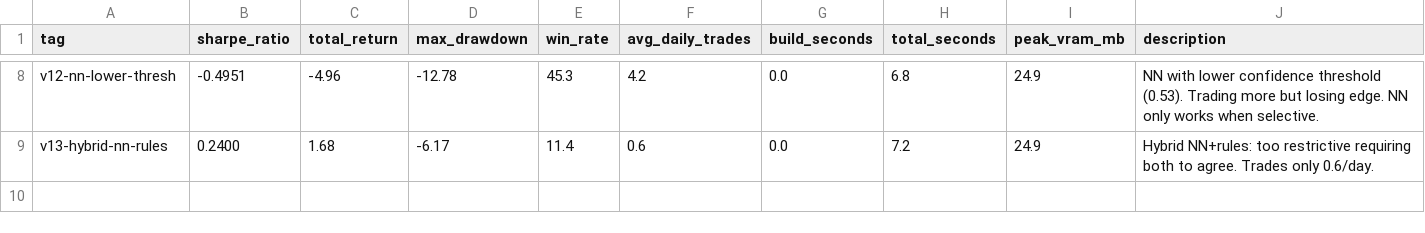
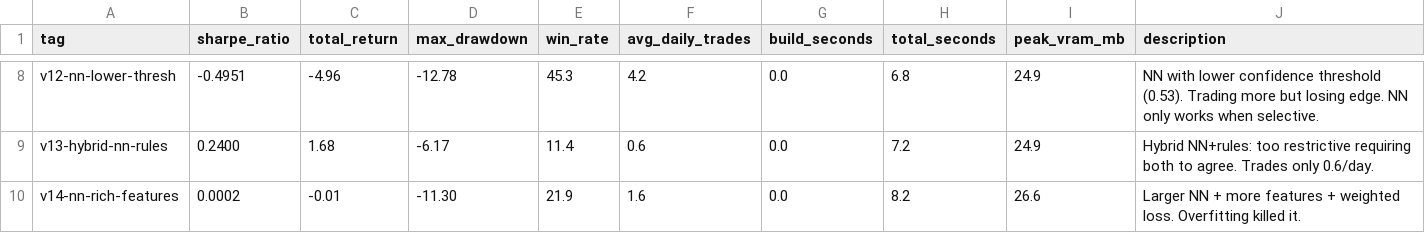
Before and after one commit to arshchawla21/autoresearch-trader, a TSV file: results.tsv, drawn as a sheet; only a part is shown, gaps mark what is left out; the diff names each change by its address in the sheet, - before the commit and + after, or states it on an @@ line.

```diff
--- a/results.tsv
+++ b/results.tsv
+row 10: v14-nn-rich-features | 0.0002 | -0.01 | -11.30 | 21.9 | 1.6 | 0.0 | 8.2 | 26.6 | Larger NN + more features + weighted loss. Overfitting killed it.
```
Also changed, not shown: 1 other file.
